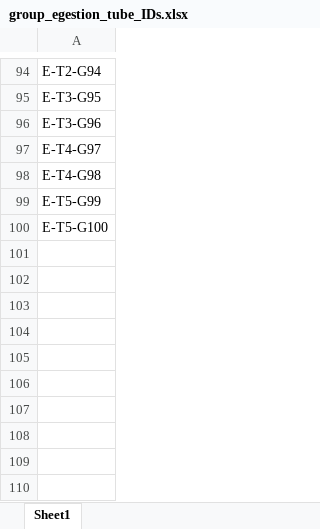
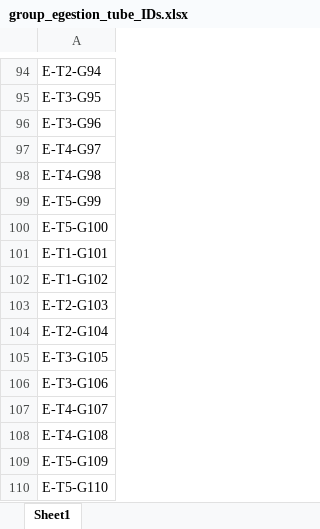
Before and after one commit to samuelcharberet/intake_rate_experiment, an Excel workbook: 0_appendix/labeling/group_egestion_tube_IDs.xlsx, sheet Sheet1, drawn as a sheet; only a part is shown, gaps mark what is left out; values as stored, in another font and other column widths than the file's, no borders; the diff names each change by its address in the sheet, - before the commit and + after, or states it on an @@ line.

```diff
--- a/0_appendix/labeling/group_egestion_tube_IDs.xlsx (sheet Sheet1)
+++ b/0_appendix/labeling/group_egestion_tube_IDs.xlsx (sheet Sheet1)
+row 101: E-T1-G101
+row 102: E-T1-G102
+row 103: E-T2-G103
+row 104: E-T2-G104
+row 105: E-T3-G105
+row 106: E-T3-G106
+row 107: E-T4-G107
+row 108: E-T4-G108
+row 109: E-T5-G109
+row 110: E-T5-G110
```
Also changed, not shown: 0_appendix/labeling/box_labels.xlsx, 0_appendix/labeling/individual_egestion_tube_IDs.xlsx, 16 other files.
